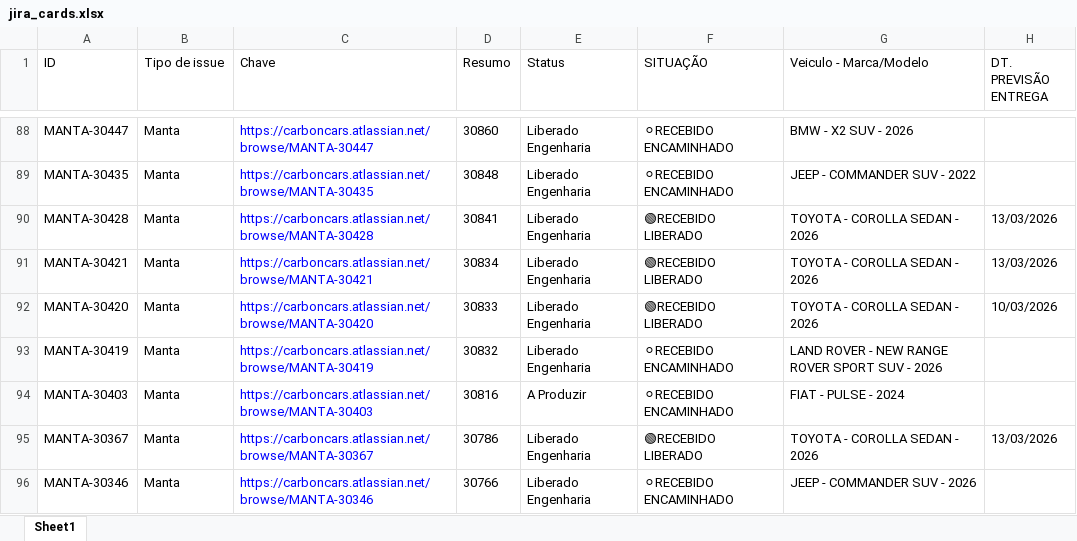
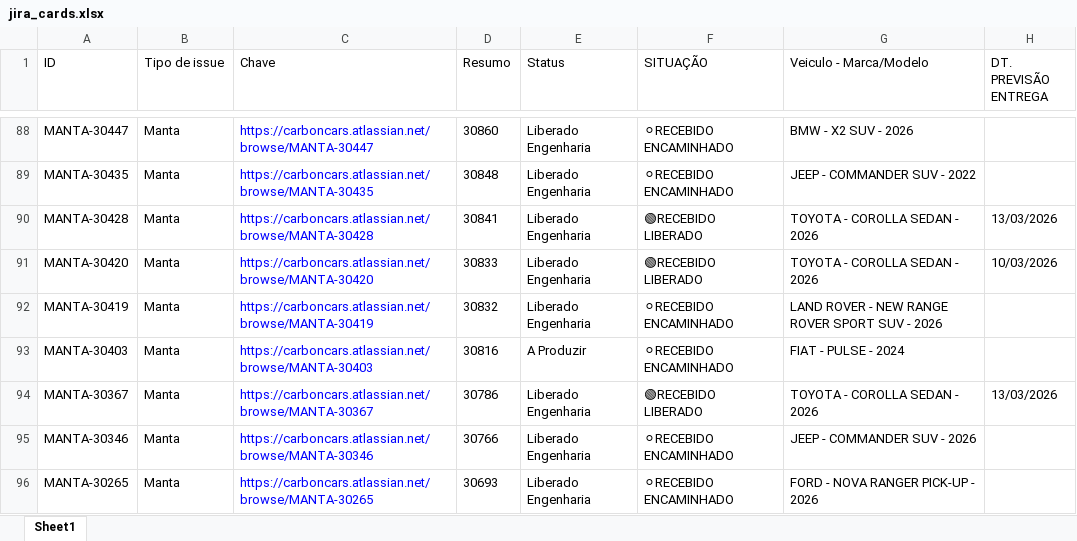
Before and after one commit to antonioAlson/Maestro, an Excel workbook: src/jira_cards.xlsx, sheet Sheet1, drawn as a sheet; only a part is shown, gaps mark what is left out; the shorter side is filled out with more unchanged rows; values as stored, in another font and other column widths than the file's, no borders; the diff names each change by its address in the sheet, - before the commit and + after, or states it on an @@ line.

```diff
--- a/src/jira_cards.xlsx (sheet Sheet1)
+++ b/src/jira_cards.xlsx (sheet Sheet1)
-row 91: MANTA-30421 | Manta | https://carboncars.atlassian.net/browse/MANTA-30421 | 30834 | Liberado Engenharia | 🟢RECEBIDO LIBERADO | TOYOTA - COROLLA SEDAN - 2026 | 13/03/2026
```
Also changed, not shown: src/data_update/update_cards.xlsx, 3 other files.
